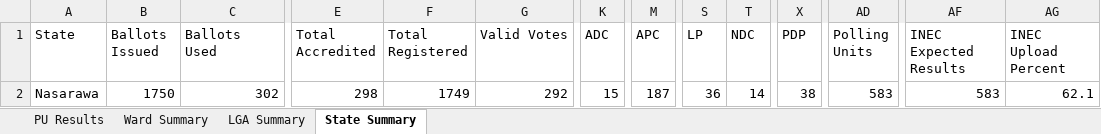
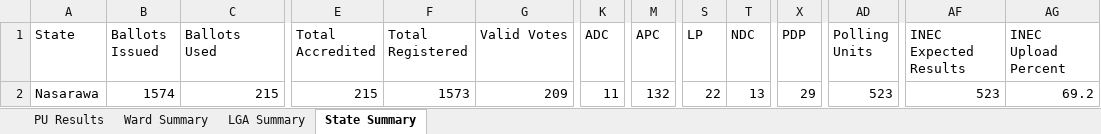
Before and after one commit to africadatawarehouse-netizen/inec-state-pull, an Excel workbook: output/Nasarawa/results.xlsx, sheet State Summary, drawn as a sheet; only a part is shown, gaps mark what is left out; values as stored, in another font and other column widths than the file's, no borders; the diff names each change by its address in the sheet, - before the commit and + after, or states it on an @@ line.

```diff
--- a/output/Nasarawa/results.xlsx (sheet State Summary)
+++ b/output/Nasarawa/results.xlsx (sheet State Summary)
-B2 (Ballots Issued): 1750
+B2 (Ballots Issued): 1574
-C2 (Ballots Used): 302
+C2 (Ballots Used): 215
-E2 (Total Accredited): 298
+E2 (Total Accredited): 215
-F2 (Total Registered): 1749
+F2 (Total Registered): 1573
-G2 (Valid Votes): 292
+G2 (Valid Votes): 209
-K2 (ADC): 15
+K2 (ADC): 11
-M2 (APC): 187
+M2 (APC): 132
-S2 (LP): 36
+S2 (LP): 22
-T2 (NDC): 14
+T2 (NDC): 13
-X2 (PDP): 38
+X2 (PDP): 29
-AD2 (Polling Units): 583
+AD2 (Polling Units): 523
-AF2 (INEC Expected Results): 583
+AF2 (INEC Expected Results): 523
-AG2 (INEC Upload Percent): 62.1
+AG2 (INEC Upload Percent): 69.2
```
Also changed, not shown: sheet PU Results, sheet Ward Summary, sheet LGA Summary, output/Ekiti/results.xlsx, output/Enugu/results.xlsx, 23 other files.
